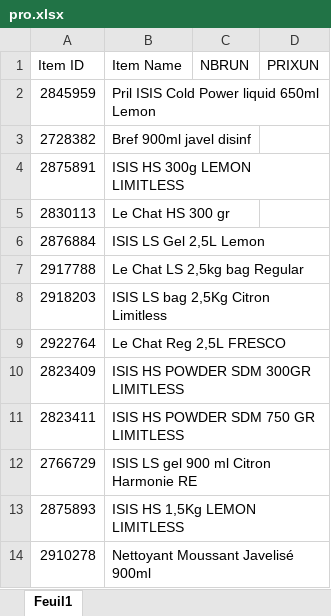
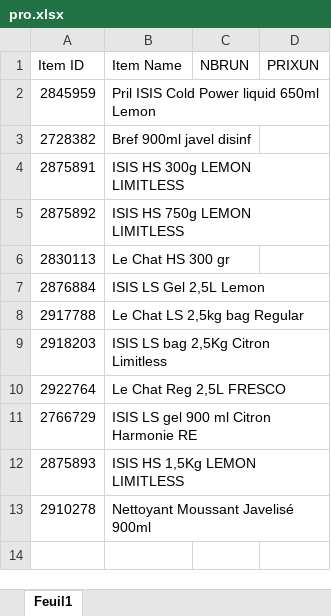
Before and after one commit to kenzaaallouche/Andromede-app1, an Excel workbook: pro.xlsx, sheet Feuil1, drawn as a sheet; values as stored, in another font and other column widths than the file's, no borders; removed rows and columns are numbered as before the commit, all else as after; the diff names each change by its address in the sheet, - before the commit and + after, or states it on an @@ line.

Commit message:
Add files via upload

```diff
--- a/pro.xlsx (sheet Feuil1)
+++ b/pro.xlsx (sheet Feuil1)
+row 5: 2875892 | ISIS HS 750g LEMON LIMITLESS
-row 10: 2823409 | ISIS HS POWDER SDM 300GR LIMITLESS
-row 11: 2823411 | ISIS HS POWDER SDM 750 GR LIMITLESS
```
